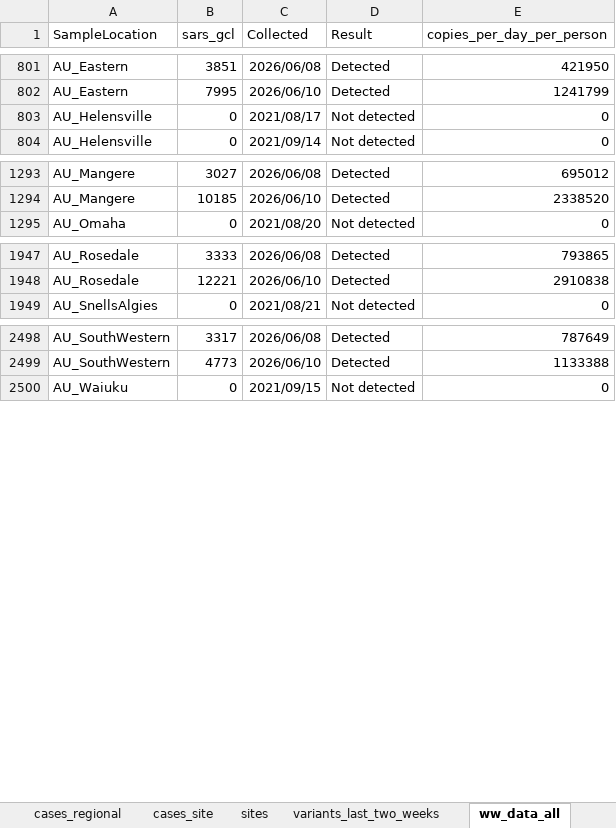
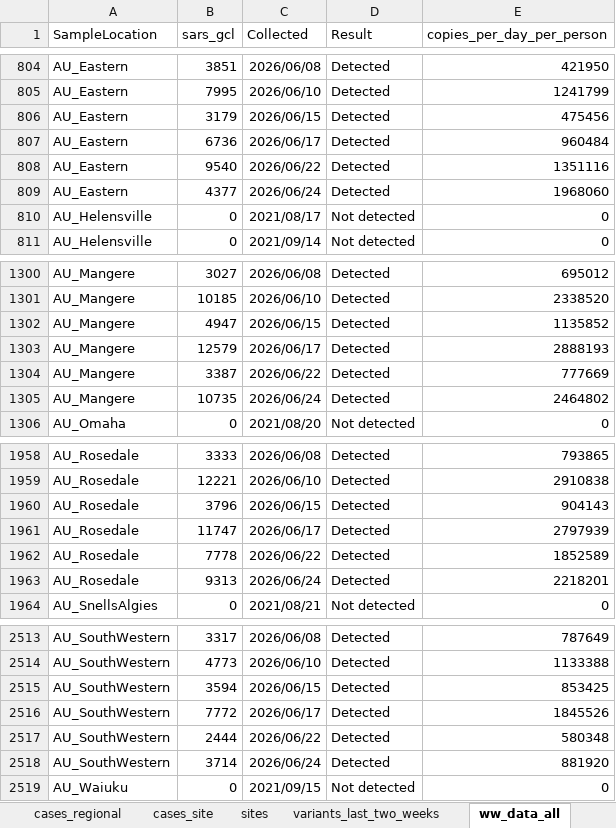
Before and after one commit to ESR-NZ/covid_in_wastewater, an Excel workbook: data/sars_cov2_wastewater_aotearoa.xlsx, sheet ww_data_all, drawn as a sheet; only a part is shown, gaps mark what is left out; values as stored, in another font and other column widths than the file's, no borders; table styles not drawn; the diff covers the shown part only; the diff names each change by its address in the sheet, - before the commit and + after, or states it on an @@ line.

Commit message:
Data for week ending 28 June 2026

```diff
--- a/data/sars_cov2_wastewater_aotearoa.xlsx (sheet ww_data_all)
+++ b/data/sars_cov2_wastewater_aotearoa.xlsx (sheet ww_data_all)
+row 806: AU_Eastern | 3179 | 2026/06/15 | Detected | 475456
+row 807: AU_Eastern | 6736 | 2026/06/17 | Detected | 960484
+row 808: AU_Eastern | 9540 | 2026/06/22 | Detected | 1351116
+row 809: AU_Eastern | 4377 | 2026/06/24 | Detected | 1968060
+row 1302: AU_Mangere | 4947 | 2026/06/15 | Detected | 1135852
+row 1303: AU_Mangere | 12579 | 2026/06/17 | Detected | 2888193
+row 1304: AU_Mangere | 3387 | 2026/06/22 | Detected | 777669
+row 1305: AU_Mangere | 10735 | 2026/06/24 | Detected | 2464802
+row 1960: AU_Rosedale | 3796 | 2026/06/15 | Detected | 904143
+row 1961: AU_Rosedale | 11747 | 2026/06/17 | Detected | 2797939
+row 1962: AU_Rosedale | 7778 | 2026/06/22 | Detected | 1852589
+row 1963: AU_Rosedale | 9313 | 2026/06/24 | Detected | 2218201
+row 2515: AU_SouthWestern | 3594 | 2026/06/15 | Detected | 853425
+row 2516: AU_SouthWestern | 7772 | 2026/06/17 | Detected | 1845526
+row 2517: AU_SouthWestern | 2444 | 2026/06/22 | Detected | 580348
+row 2518: AU_SouthWestern | 3714 | 2026/06/24 | Detected | 881920
```
Also changed, not shown: 31 added rows and 1 edited cell elsewhere in this sheet, sheet cases_regional, sheet ww_site, sheet cases_site, sheet ww_regional, sheet ww_national, sheet cases_national, 7 other files.
